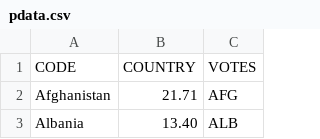
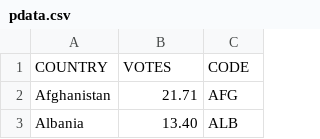
Before and after one commit to DevonWC/formation, a CSV file: pdata.csv, drawn as a sheet; only a part is shown; removed rows and columns are numbered as before the commit, all else as after; the diff names each change by its address in the sheet, - before the commit and + after, or states it on an @@ line.

Commit message:
Update pdata.csv

```diff
--- a/pdata.csv
+++ b/pdata.csv
-row 1: CODE | COUNTRY | VOTES
+row 1: COUNTRY | VOTES | CODE
```
